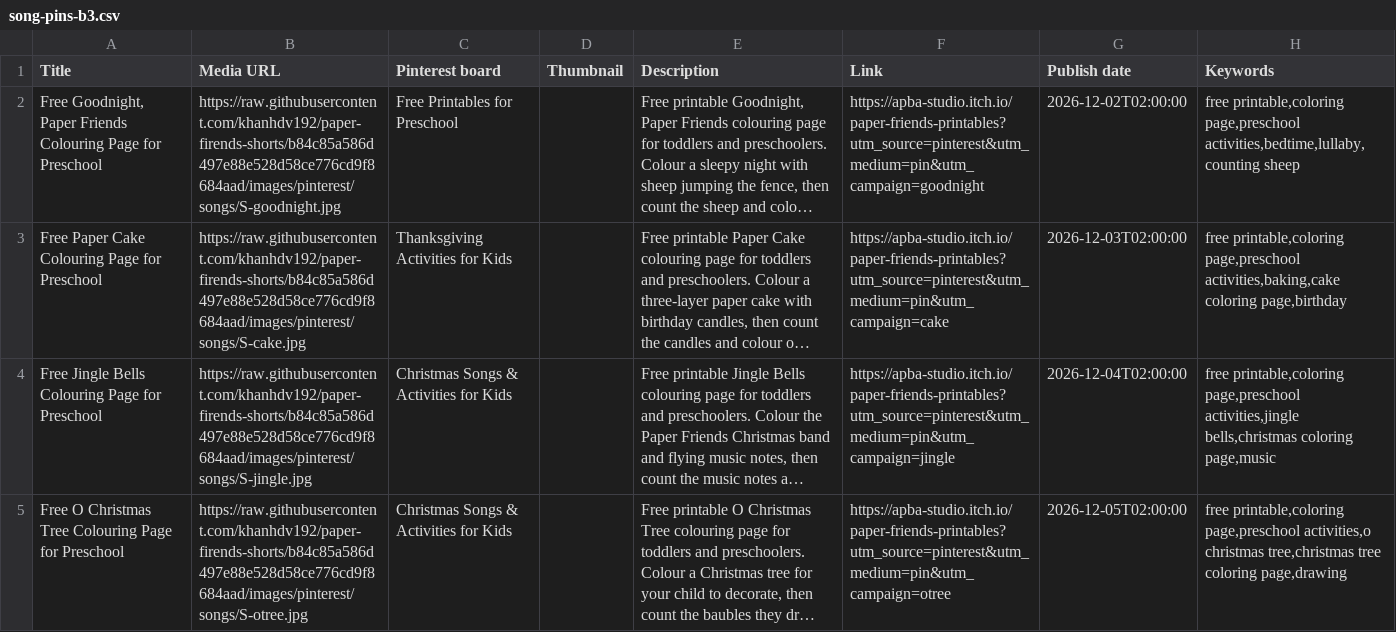
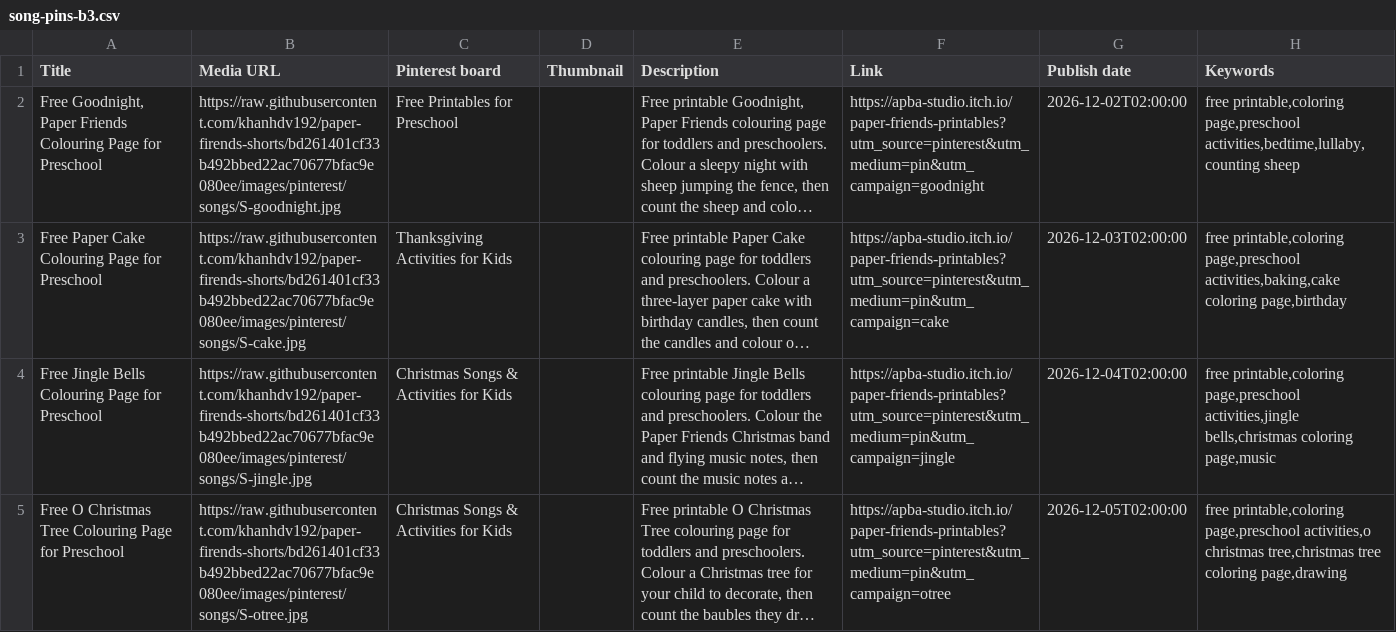
Before and after one commit to khanhdv192/paper-firends-shorts, a CSV file: printables/songs/song-pins-b3.csv, drawn as a sheet; long unchanged cells end in …; the diff names each change by its address in the sheet, - before the commit and + after, or states it on an @@ line.

```diff
--- a/printables/songs/song-pins-b3.csv
+++ b/printables/songs/song-pins-b3.csv
-B2 (Media URL): https://raw.githubusercontent.com/khanhdv192/paper-firends-shorts/b84c85a586d497e88e528d58ce776cd9f8684aad/images/pinterest/songs/S-goodnight.jpg
+B2 (Media URL): https://raw.githubusercontent.com/khanhdv192/paper-firends-shorts/bd261401cf33b492bbed22ac70677bfac9e080ee/images/pinterest/songs/S-goodnight.jpg
-B3 (Media URL): https://raw.githubusercontent.com/khanhdv192/paper-firends-shorts/b84c85a586d497e88e528d58ce776cd9f8684aad/images/pinterest/songs/S-cake.jpg
+B3 (Media URL): https://raw.githubusercontent.com/khanhdv192/paper-firends-shorts/bd261401cf33b492bbed22ac70677bfac9e080ee/images/pinterest/songs/S-cake.jpg
-B4 (Media URL): https://raw.githubusercontent.com/khanhdv192/paper-firends-shorts/b84c85a586d497e88e528d58ce776cd9f8684aad/images/pinterest/songs/S-jingle.jpg
+B4 (Media URL): https://raw.githubusercontent.com/khanhdv192/paper-firends-shorts/bd261401cf33b492bbed22ac70677bfac9e080ee/images/pinterest/songs/S-jingle.jpg
-B5 (Media URL): https://raw.githubusercontent.com/khanhdv192/paper-firends-shorts/b84c85a586d497e88e528d58ce776cd9f8684aad/images/pinterest/songs/S-otree.jpg
+B5 (Media URL): https://raw.githubusercontent.com/khanhdv192/paper-firends-shorts/bd261401cf33b492bbed22ac70677bfac9e080ee/images/pinterest/songs/S-otree.jpg
```
Also changed, not shown: printables/songs/song-pins-b2.csv, printables/songs/song-pins-b4.csv, 4 other files.
